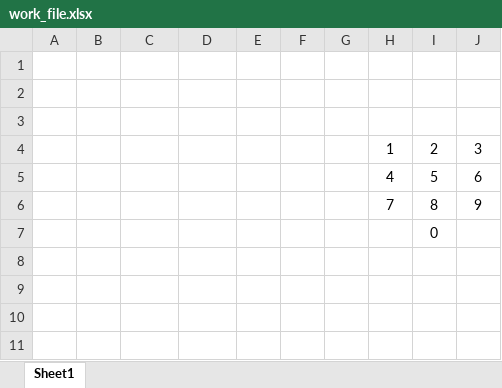
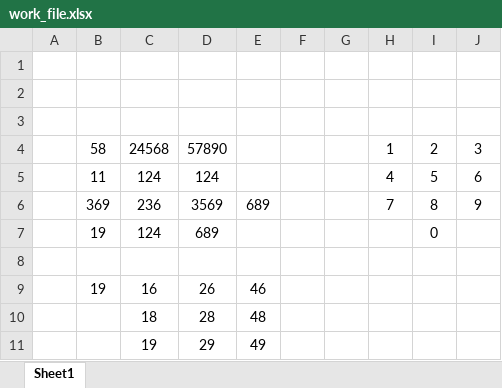
Before and after one commit to MilenKunchev/My-Codewars-Solutions-Python, an Excel workbook: The observed PIN/work_file.xlsx, sheet Sheet1, drawn as a sheet; values as stored, in another font and other column widths than the file's, no borders; removed rows and columns are numbered as before the commit, all else as after; the diff names each change by its address in the sheet, - before the commit and + after, or states it on an @@ line.

```diff
--- a/The observed PIN/work_file.xlsx (sheet Sheet1)
+++ b/The observed PIN/work_file.xlsx (sheet Sheet1)
-B4: (empty)
+B4: 58
-C4: (empty)
+C4: 24568
-D4: (empty)
+D4: 57890
-B5: (empty)
+B5: 11
-C5: (empty)
+C5: 124
-D5: (empty)
+D5: 124
-row 6:  |  |  |  |  |  |  | 7 | 8 | 9
+row 6:  | 369 | 236 | 3569 | 689 |  |  | 7 | 8 | 9
+row 7:  | 19 | 124 | 689 |  |  |  |  | 0
-I8: 0
+I8: (empty)
+row 9:  | 19 | 16 | 26 | 46
+row 10:  |  | 18 | 28 | 48
+row 11:  |  | 19 | 29 | 49
```
Also changed, not shown: 1 other file.
